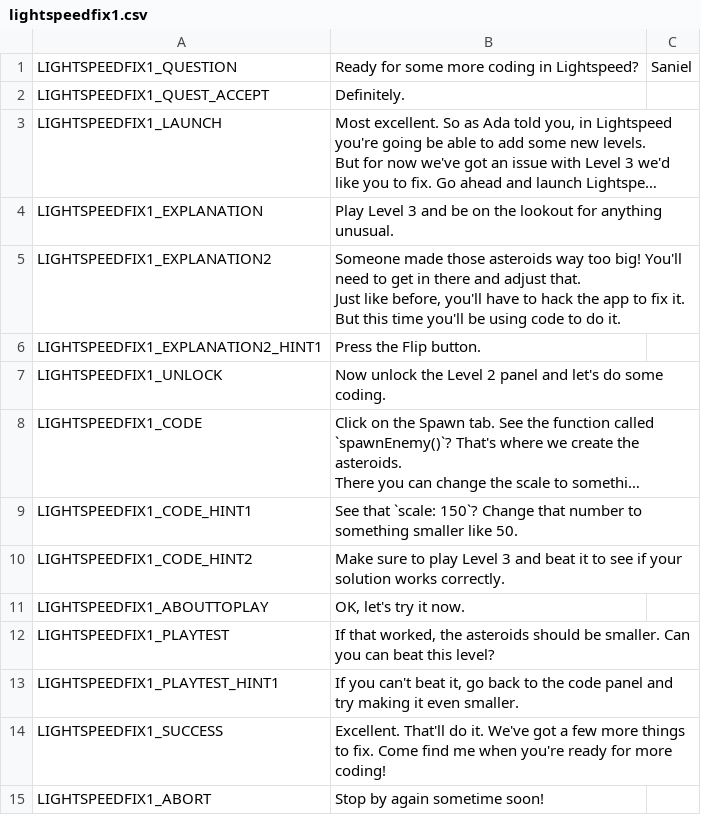
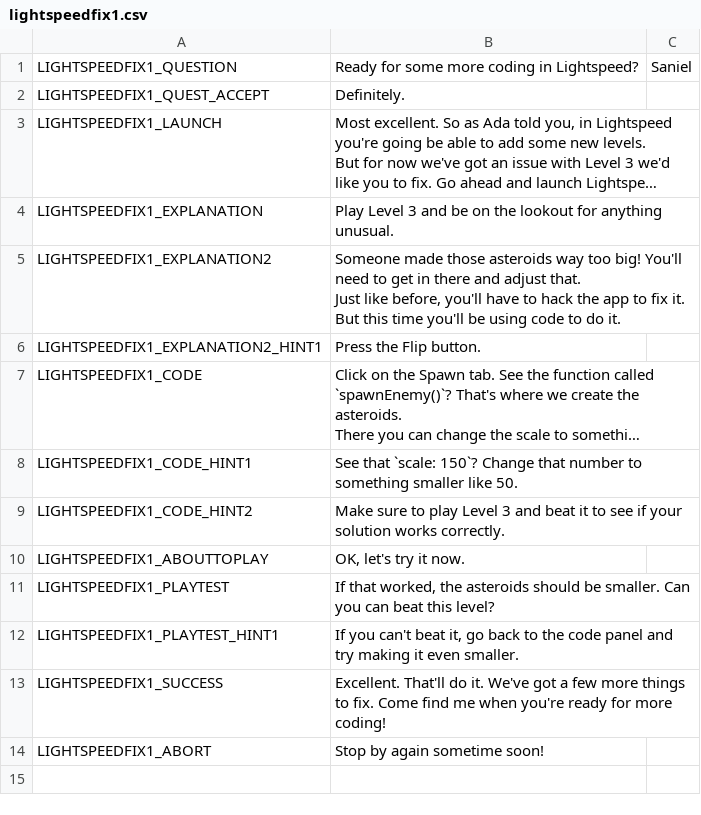
Before and after one commit to endlessm/clubhouse, a CSV file: data/quests_strings/lightspeedfix1.csv, drawn as a sheet; long unchanged cells end in …; the diff names each change by its address in the sheet, - before the commit and + after, or states it on an @@ line.

Commit message:
data: Update quests strings CSV
From sheets: all.

Quests requested for import: all.

```diff
--- a/data/quests_strings/lightspeedfix1.csv
+++ b/data/quests_strings/lightspeedfix1.csv
-row 7: LIGHTSPEEDFIX1_UNLOCK | Now unlock the Level 2 panel and let's do some coding.
```
